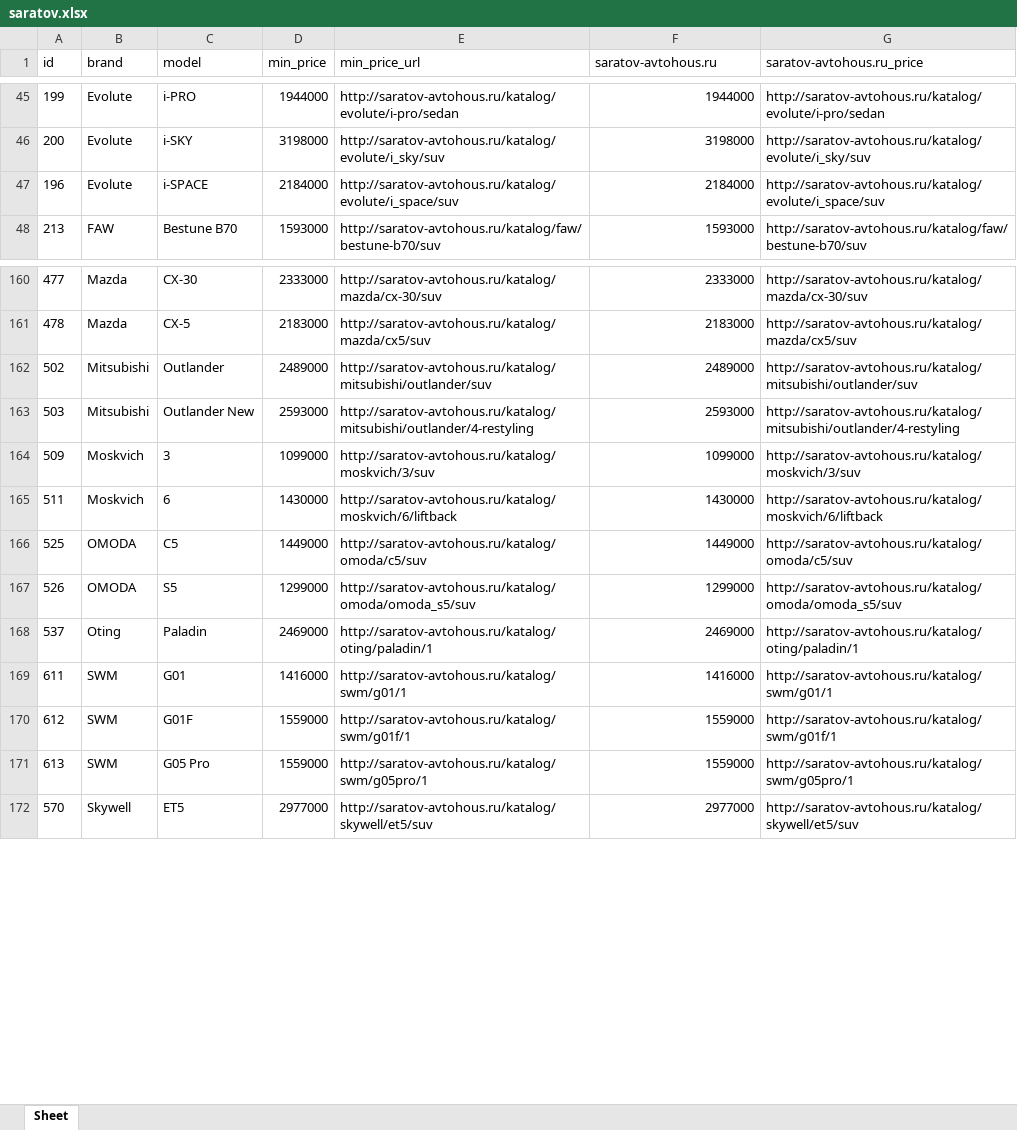
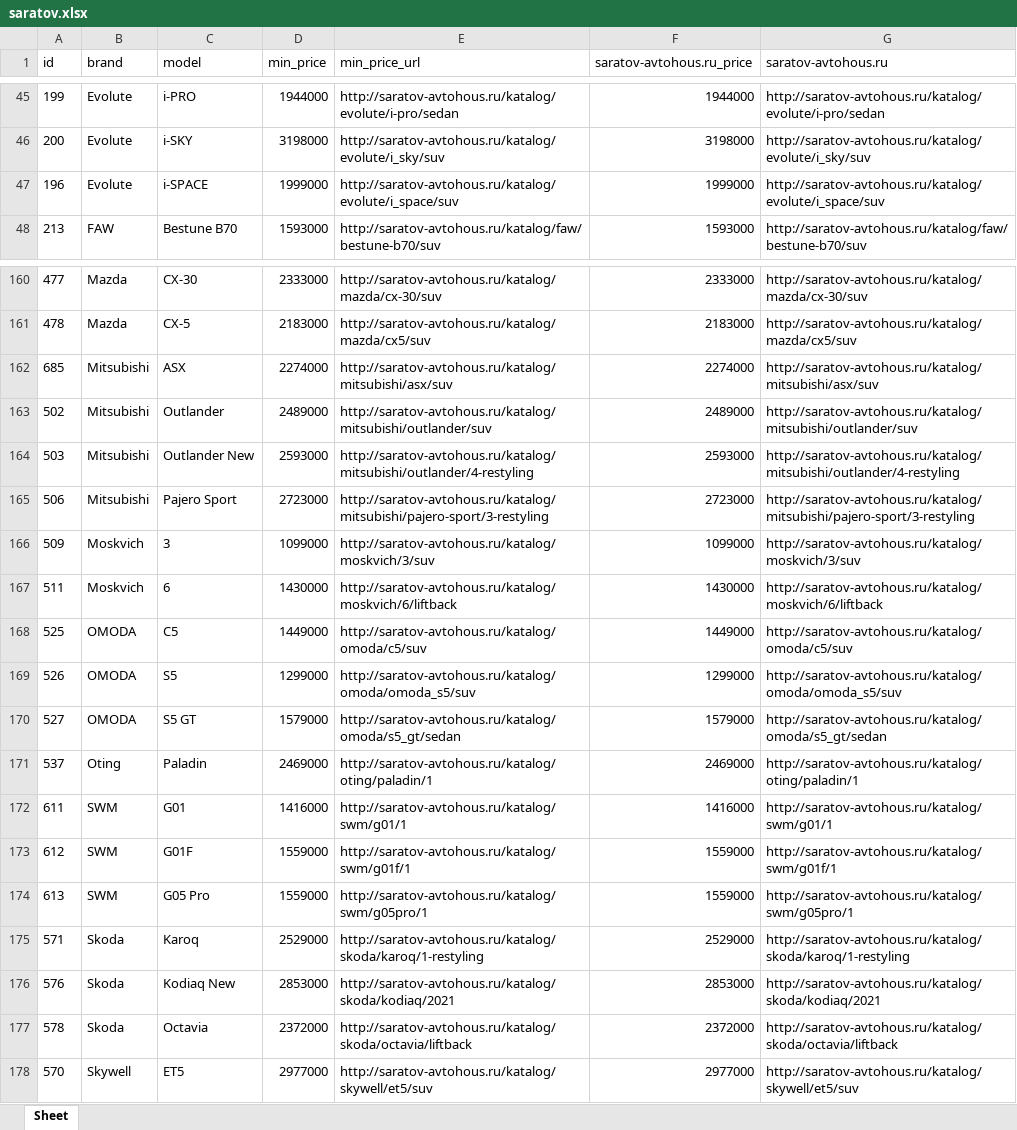
Before and after one commit to AlekseyNushtaev/AutoPars010824, an Excel workbook: xlsx/saratov.xlsx, sheet Sheet, drawn as a sheet; only a part is shown, gaps mark what is left out; values as stored, in another font and other column widths than the file's, no borders; the diff covers the shown part only; the diff names each change by its address in the sheet, - before the commit and + after, or states it on an @@ line.

```diff
--- a/xlsx/saratov.xlsx (sheet Sheet)
+++ b/xlsx/saratov.xlsx (sheet Sheet)
-F1: saratov-avtohous.ru
+F1: saratov-avtohous.ru_price
-G1: saratov-avtohous.ru_price
+G1: saratov-avtohous.ru
-D47 (min_price): 2184000
+D47 (min_price): 1999000
-F47 (saratov-avtohous.ru_price): 2184000
+F47 (saratov-avtohous.ru_price): 1999000
+row 162: 685 | Mitsubishi | ASX | 2274000 | http://saratov-avtohous.ru/katalog/mitsubishi/asx/suv | 2274000 | http://saratov-avtohous.ru/katalog/mitsubishi/asx/suv
+row 165: 506 | Mitsubishi | Pajero Sport | 2723000 | http://saratov-avtohous.ru/katalog/mitsubishi/pajero-sport/3-restyling | 2723000 | http://saratov-avtohous.ru/katalog/mitsubishi/pajero-sport/3-restyling
+row 170: 527 | OMODA | S5 GT | 1579000 | http://saratov-avtohous.ru/katalog/omoda/s5_gt/sedan | 1579000 | http://saratov-avtohous.ru/katalog/omoda/s5_gt/sedan
+row 175: 571 | Skoda | Karoq | 2529000 | http://saratov-avtohous.ru/katalog/skoda/karoq/1-restyling | 2529000 | http://saratov-avtohous.ru/katalog/skoda/karoq/1-restyling
+row 176: 576 | Skoda | Kodiaq New | 2853000 | http://saratov-avtohous.ru/katalog/skoda/kodiaq/2021 | 2853000 | http://saratov-avtohous.ru/katalog/skoda/kodiaq/2021
+row 177: 578 | Skoda | Octavia | 2372000 | http://saratov-avtohous.ru/katalog/skoda/octavia/liftback | 2372000 | http://saratov-avtohous.ru/katalog/skoda/octavia/liftback
```
Also changed, not shown: 36 edited cells elsewhere in this sheet, id.xlsx, xlsx/chelyabinsk.xlsx, 30 other files.
